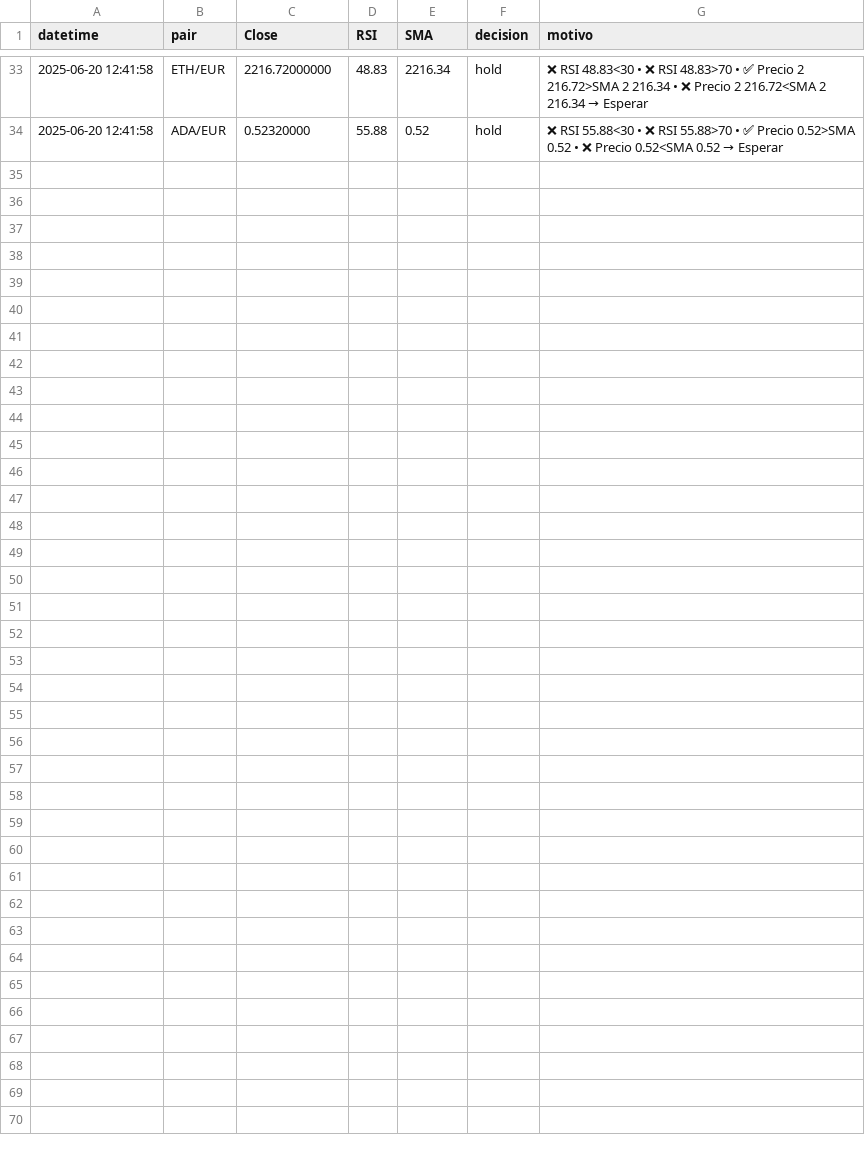
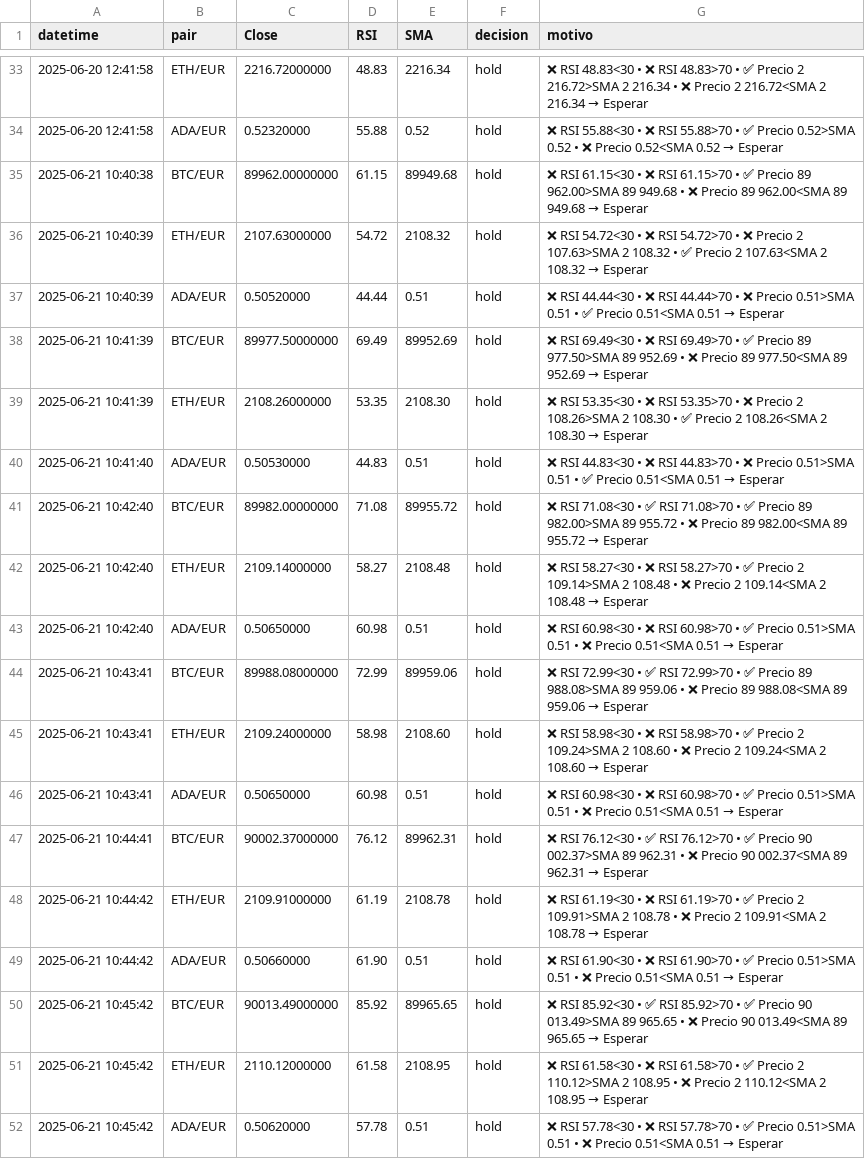
Before and after one commit to cirilo89/traderBot, a CSV file: log_evaluaciones.csv, drawn as a sheet; only a part is shown, gaps mark what is left out; the diff names each change by its address in the sheet, - before the commit and + after, or states it on an @@ line.

```diff
--- a/log_evaluaciones.csv
+++ b/log_evaluaciones.csv
+row 35: 2025-06-21 10:40:38 | BTC/EUR | 89962.00000000 | 61.15 | 89949.68 | hold | ❌ RSI 61.15<30 • ❌ RSI 61.15>70 • ✅ Precio 89 962.00>SMA 89 949.68 • ❌ Precio 89 962.00<SMA 89 949.68 → Esperar
+row 36: 2025-06-21 10:40:39 | ETH/EUR | 2107.63000000 | 54.72 | 2108.32 | hold | ❌ RSI 54.72<30 • ❌ RSI 54.72>70 • ❌ Precio 2 107.63>SMA 2 108.32 • ✅ Precio 2 107.63<SMA 2 108.32 → Esperar
+row 37: 2025-06-21 10:40:39 | ADA/EUR | 0.50520000 | 44.44 | 0.51 | hold | ❌ RSI 44.44<30 • ❌ RSI 44.44>70 • ❌ Precio 0.51>SMA 0.51 • ✅ Precio 0.51<SMA 0.51 → Esperar
+row 38: 2025-06-21 10:41:39 | BTC/EUR | 89977.50000000 | 69.49 | 89952.69 | hold | ❌ RSI 69.49<30 • ❌ RSI 69.49>70 • ✅ Precio 89 977.50>SMA 89 952.69 • ❌ Precio 89 977.50<SMA 89 952.69 → Esperar
+row 39: 2025-06-21 10:41:39 | ETH/EUR | 2108.26000000 | 53.35 | 2108.30 | hold | ❌ RSI 53.35<30 • ❌ RSI 53.35>70 • ❌ Precio 2 108.26>SMA 2 108.30 • ✅ Precio 2 108.26<SMA 2 108.30 → Esperar
+row 40: 2025-06-21 10:41:40 | ADA/EUR | 0.50530000 | 44.83 | 0.51 | hold | ❌ RSI 44.83<30 • ❌ RSI 44.83>70 • ❌ Precio 0.51>SMA 0.51 • ✅ Precio 0.51<SMA 0.51 → Esperar
+row 41: 2025-06-21 10:42:40 | BTC/EUR | 89982.00000000 | 71.08 | 89955.72 | hold | ❌ RSI 71.08<30 • ✅ RSI 71.08>70 • ✅ Precio 89 982.00>SMA 89 955.72 • ❌ Precio 89 982.00<SMA 89 955.72 → Esperar
+row 42: 2025-06-21 10:42:40 | ETH/EUR | 2109.14000000 | 58.27 | 2108.48 | hold | ❌ RSI 58.27<30 • ❌ RSI 58.27>70 • ✅ Precio 2 109.14>SMA 2 108.48 • ❌ Precio 2 109.14<SMA 2 108.48 → Esperar
+row 43: 2025-06-21 10:42:40 | ADA/EUR | 0.50650000 | 60.98 | 0.51 | hold | ❌ RSI 60.98<30 • ❌ RSI 60.98>70 • ✅ Precio 0.51>SMA 0.51 • ❌ Precio 0.51<SMA 0.51 → Esperar
+row 44: 2025-06-21 10:43:41 | BTC/EUR | 89988.08000000 | 72.99 | 89959.06 | hold | ❌ RSI 72.99<30 • ✅ RSI 72.99>70 • ✅ Precio 89 988.08>SMA 89 959.06 • ❌ Precio 89 988.08<SMA 89 959.06 → Esperar
+row 45: 2025-06-21 10:43:41 | ETH/EUR | 2109.24000000 | 58.98 | 2108.60 | hold | ❌ RSI 58.98<30 • ❌ RSI 58.98>70 • ✅ Precio 2 109.24>SMA 2 108.60 • ❌ Precio 2 109.24<SMA 2 108.60 → Esperar
+row 46: 2025-06-21 10:43:41 | ADA/EUR | 0.50650000 | 60.98 | 0.51 | hold | ❌ RSI 60.98<30 • ❌ RSI 60.98>70 • ✅ Precio 0.51>SMA 0.51 • ❌ Precio 0.51<SMA 0.51 → Esperar
+row 47: 2025-06-21 10:44:41 | BTC/EUR | 90002.37000000 | 76.12 | 89962.31 | hold | ❌ RSI 76.12<30 • ✅ RSI 76.12>70 • ✅ Precio 90 002.37>SMA 89 962.31 • ❌ Precio 90 002.37<SMA 89 962.31 → Esperar
+row 48: 2025-06-21 10:44:42 | ETH/EUR | 2109.91000000 | 61.19 | 2108.78 | hold | ❌ RSI 61.19<30 • ❌ RSI 61.19>70 • ✅ Precio 2 109.91>SMA 2 108.78 • ❌ Precio 2 109.91<SMA 2 108.78 → Esperar
+row 49: 2025-06-21 10:44:42 | ADA/EUR | 0.50660000 | 61.90 | 0.51 | hold | ❌ RSI 61.90<30 • ❌ RSI 61.90>70 • ✅ Precio 0.51>SMA 0.51 • ❌ Precio 0.51<SMA 0.51 → Esperar
+row 50: 2025-06-21 10:45:42 | BTC/EUR | 90013.49000000 | 85.92 | 89965.65 | hold | ❌ RSI 85.92<30 • ✅ RSI 85.92>70 • ✅ Precio 90 013.49>SMA 89 965.65 • ❌ Precio 90 013.49<SMA 89 965.65 → Esperar
+row 51: 2025-06-21 10:45:42 | ETH/EUR | 2110.12000000 | 61.58 | 2108.95 | hold | ❌ RSI 61.58<30 • ❌ RSI 61.58>70 • ✅ Precio 2 110.12>SMA 2 108.95 • ❌ Precio 2 110.12<SMA 2 108.95 → Esperar
+row 52: 2025-06-21 10:45:42 | ADA/EUR | 0.50620000 | 57.78 | 0.51 | hold | ❌ RSI 57.78<30 • ❌ RSI 57.78>70 • ✅ Precio 0.51>SMA 0.51 • ❌ Precio 0.51<SMA 0.51 → Esperar
```
Also changed, not shown: 3 other files.
